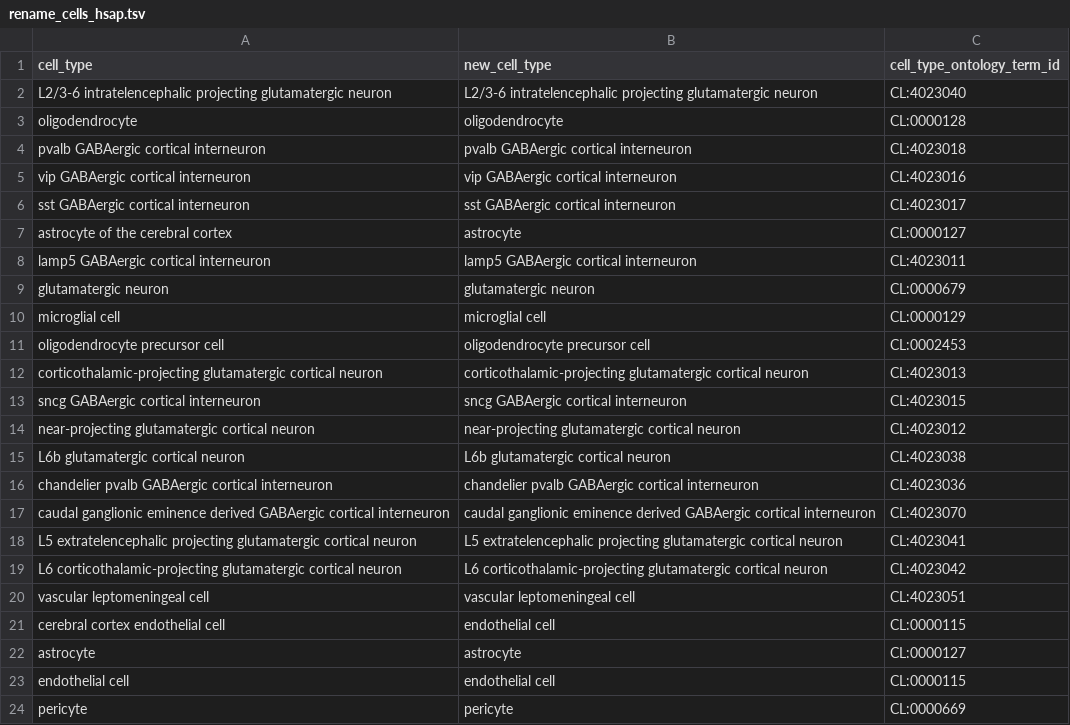
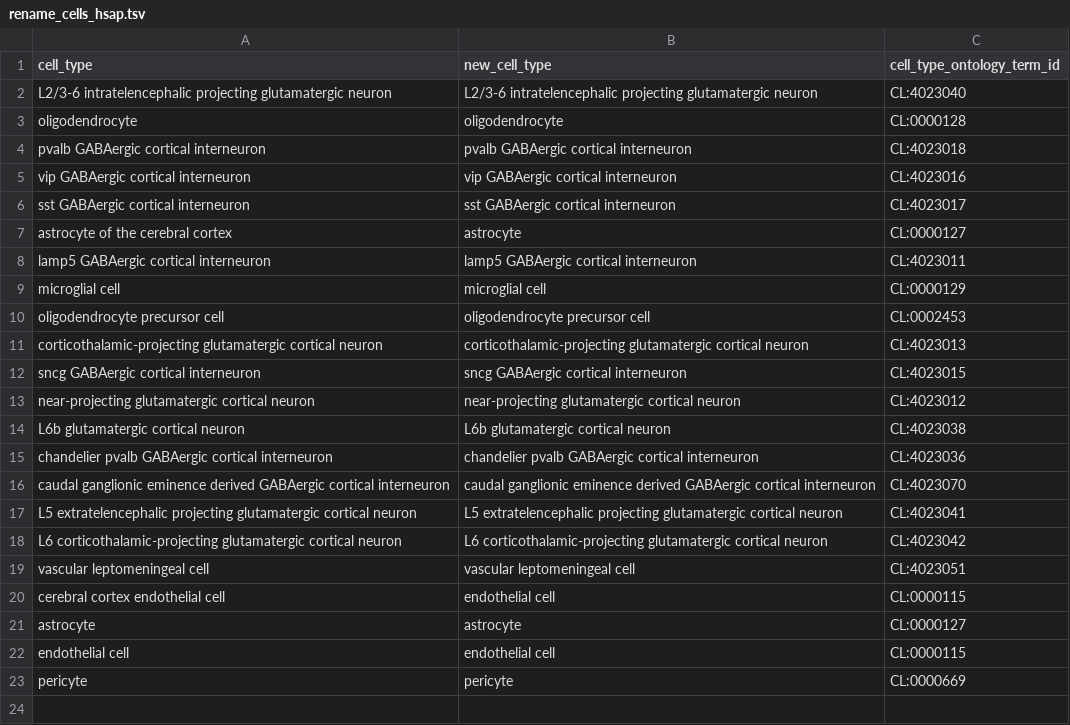
Before and after one commit to PavlidisLab/sc-annotation-pipeline, a TSV file: meta/rename_cells_hsap.tsv, drawn as a sheet.

Commit message:
remove ambiguous glutamatergic from hsap

```diff
--- a/meta/rename_cells_hsap.tsv
+++ b/meta/rename_cells_hsap.tsv
@@ -8,3 +8,2 @@ astrocyte of the cerebral cortex	astrocyte	CL:0000127
 lamp5 GABAergic cortical interneuron	lamp5 GABAergic cortical interneuron	CL:4023011
-glutamatergic neuron	glutamatergic neuron	CL:0000679
 microglial cell	microglial cell	CL:0000129
```
